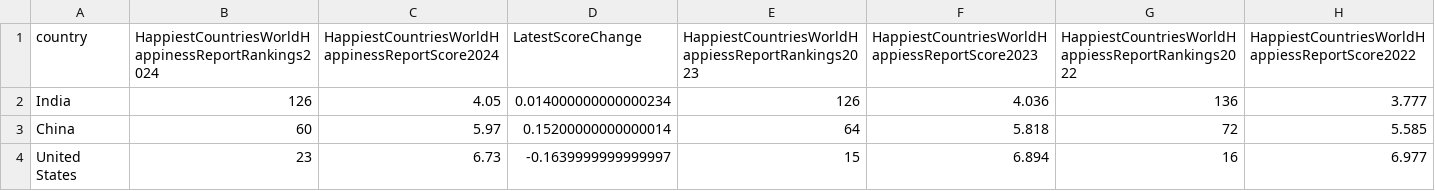
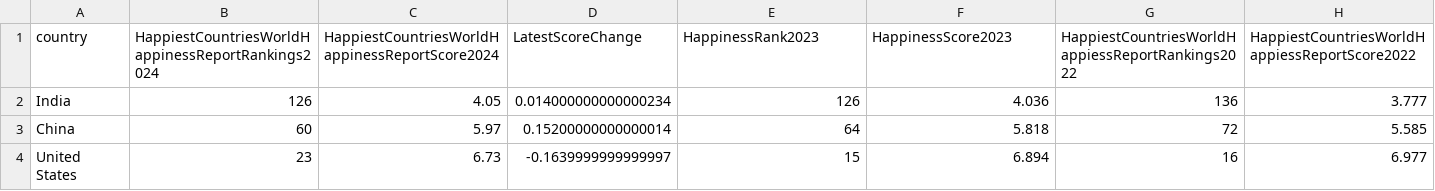
Before and after one commit to mattkje/course-project-datavis, a CSV file: backend/datasets/happiest-countries-in-the-world-2024.csv, drawn as a sheet; only a part is shown.

Commit message:
Added additional data from datasets

```diff
--- a/backend/datasets/happiest-countries-in-the-world-2024.csv
+++ b/backend/datasets/happiest-countries-in-the-world-2024.csv
@@ -1,2 +1,2 @@
-"country","HappiestCountriesWorldHappinessReportRankings2024","HappiestCountriesWorldHappinessReportScore2024","LatestScoreChange","HappiestCountriesWorldHappiessReportRankings2023","HappiestCountriesWorldHappiessReportScore2023","HappiestCountriesWorldHappiessReportRankings2022","HappiestCountriesWorldHappiessReportScore2022"
+country,HappiestCountriesWorldHappinessReportRankings2024,HappiestCountriesWorldHappinessReportScore2024,LatestScoreChange,HappinessRank2023,HappinessScore2023,HappiestCountriesWorldHappiessReportRankings2022,HappiestCountriesWorldHappiessReportScore2022
 "India",126,4.05,0.014000000000000234,126,4.036,136,3.777
```
Also changed, not shown: backend/datasets/democracy-index-eiu.csv, 3 other files.
